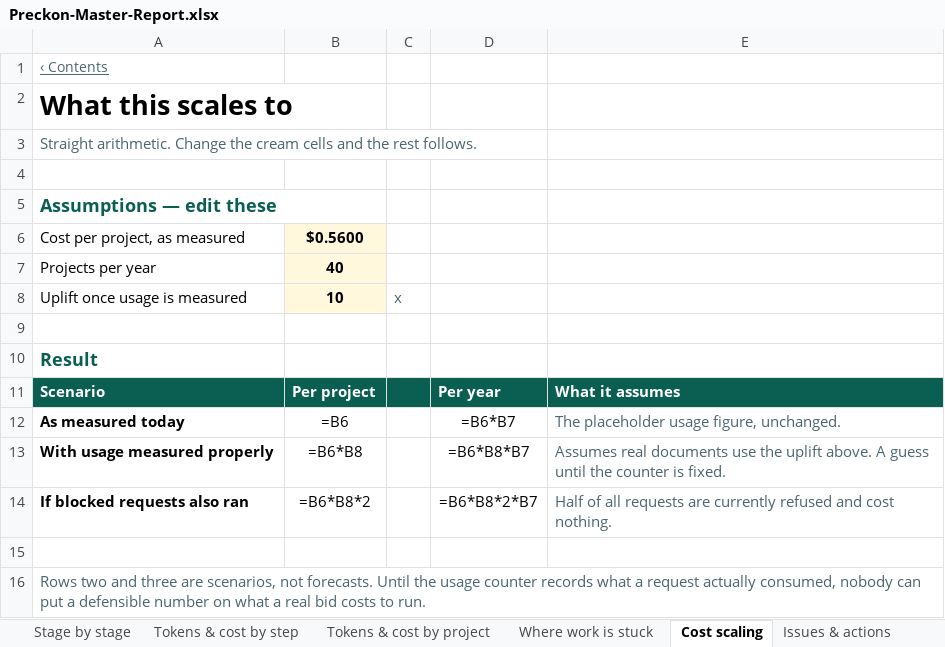
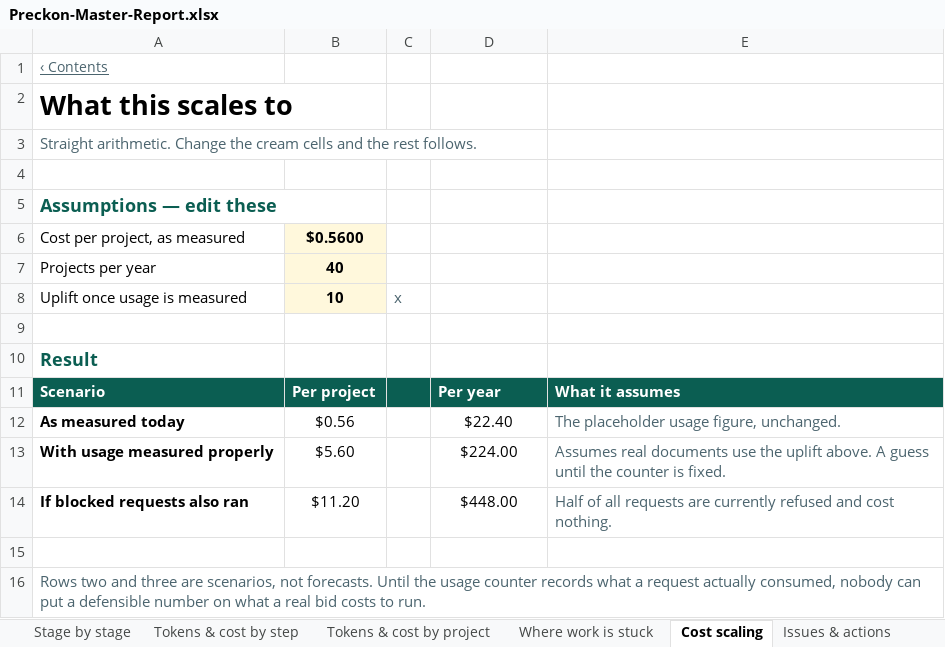
Before and after one commit to divya053/newcomplete, an Excel workbook: Preckon-system/deliverables/Preckon-Master-Report.xlsx, sheet Cost scaling, drawn as a sheet; values as stored, in another font and other column widths than the file's, no borders; formulas without a stored value are shown as written; the diff names each change by its address in the sheet, - before the commit and + after, or states it on an @@ line.

```diff
--- a/Preckon-system/deliverables/Preckon-Master-Report.xlsx (sheet Cost scaling)
+++ b/Preckon-system/deliverables/Preckon-Master-Report.xlsx (sheet Cost scaling)
-B12: =B6
+B12: $0.56
-D12: =B6*B7
+D12: $22.40
-B13: =B6*B8
+B13: $5.60
-D13: =B6*B8*B7
+D13: $224.00
-B14: =B6*B8*2
+B14: $11.20
-D14: =B6*B8*2*B7
+D14: $448.00
```
Also changed, not shown: sheet Test progress, sheet Test · Tokens, sheet Test · Documents, sheet Test · Accuracy, sheet Test · Drawings, sheet Executive summary, 8 more sheets, 3 other files.
